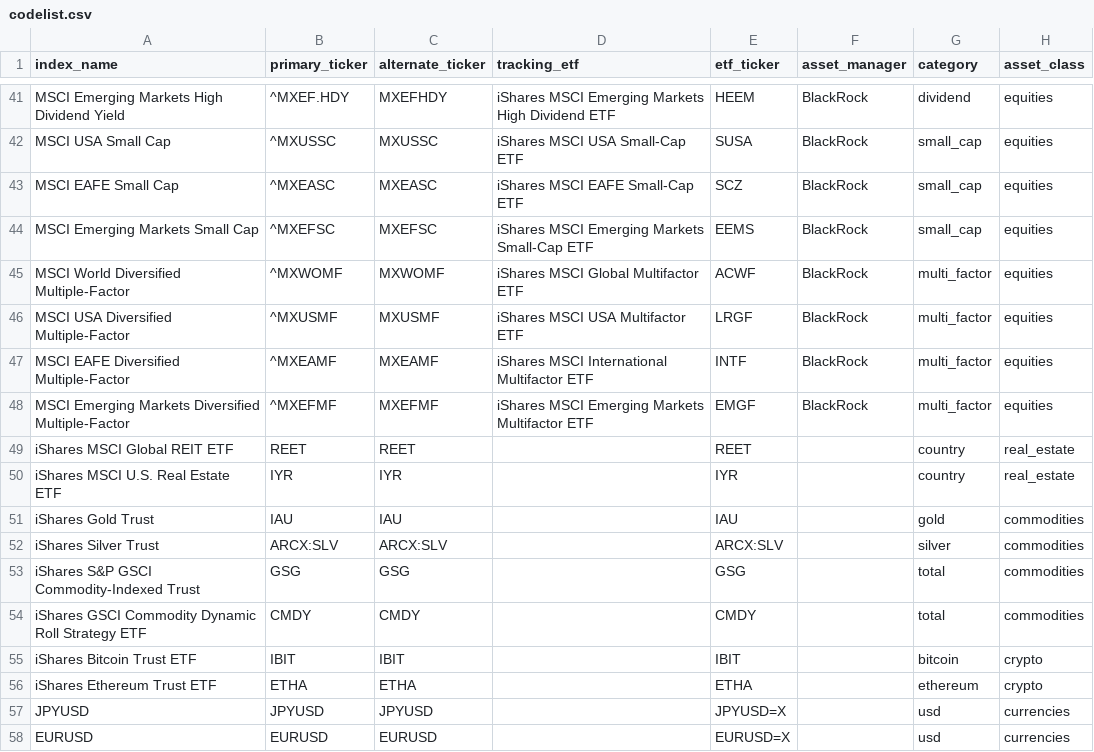
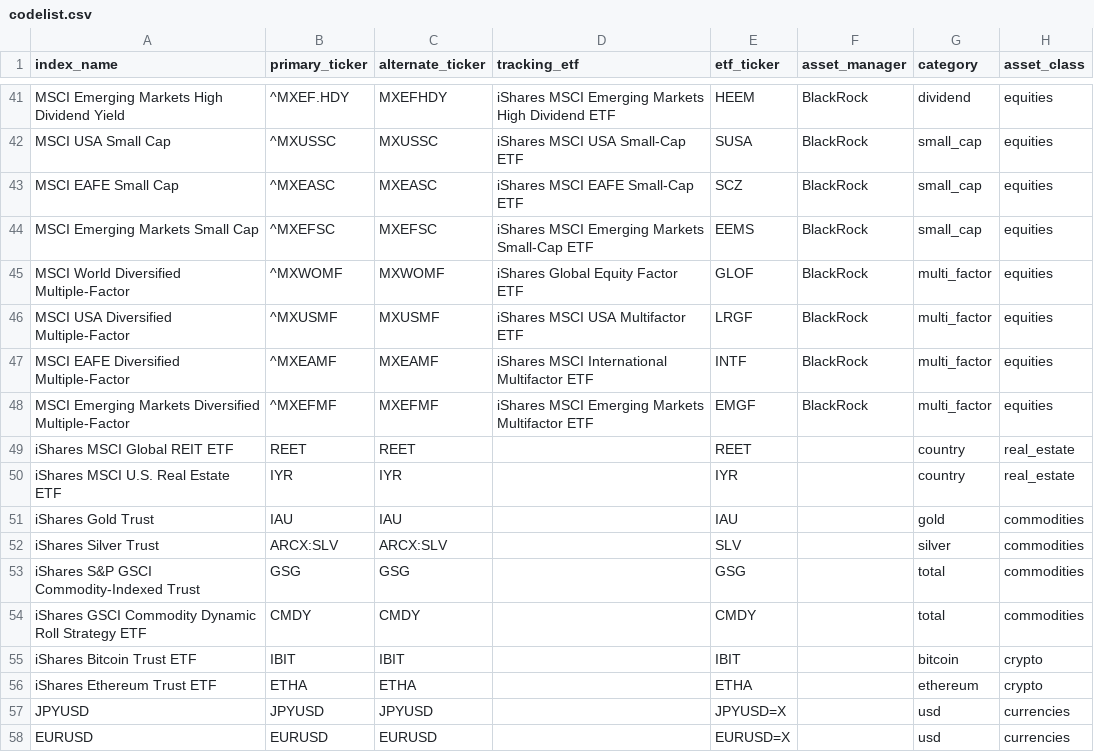
Before and after one commit to nemusake/yahoo_finance_us_downloader, a CSV file: codelist.csv, drawn as a sheet; only a part is shown, gaps mark what is left out.

```diff
--- a/codelist.csv
+++ b/codelist.csv
@@ -44,3 +44,3 @@ MSCI EAFE Small Cap,^MXEASC,MXEASC,iShares MSCI EAFE Small-Cap ETF,SCZ,BlackRock
 MSCI Emerging Markets Small Cap,^MXEFSC,MXEFSC,iShares MSCI Emerging Markets Small-Cap ETF,EEMS,BlackRock,small_cap,equities
-MSCI World Diversified Multiple-Factor,^MXWOMF,MXWOMF,iShares MSCI Global Multifactor ETF,ACWF,BlackRock,multi_factor,equities
+MSCI World Diversified Multiple-Factor,^MXWOMF,MXWOMF,iShares Global Equity Factor ETF,GLOF,BlackRock,multi_factor,equities
 MSCI USA Diversified Multiple-Factor,^MXUSMF,MXUSMF,iShares MSCI USA Multifactor ETF,LRGF,BlackRock,multi_factor,equities
@@ -51,3 +51,3 @@ iShares MSCI U.S. Real Estate ETF,IYR,IYR,,IYR,,country,real_estate
 iShares Gold Trust,IAU,IAU,,IAU,,gold,commodities
-iShares Silver Trust,ARCX:SLV,ARCX:SLV,,ARCX:SLV,,silver,commodities
+iShares Silver Trust,ARCX:SLV,ARCX:SLV,,SLV,,silver,commodities
 iShares S&P GSCI Commodity-Indexed Trust,GSG,GSG,,GSG,,total,commodities
```
Also changed, not shown: codelist_backup.csv.
